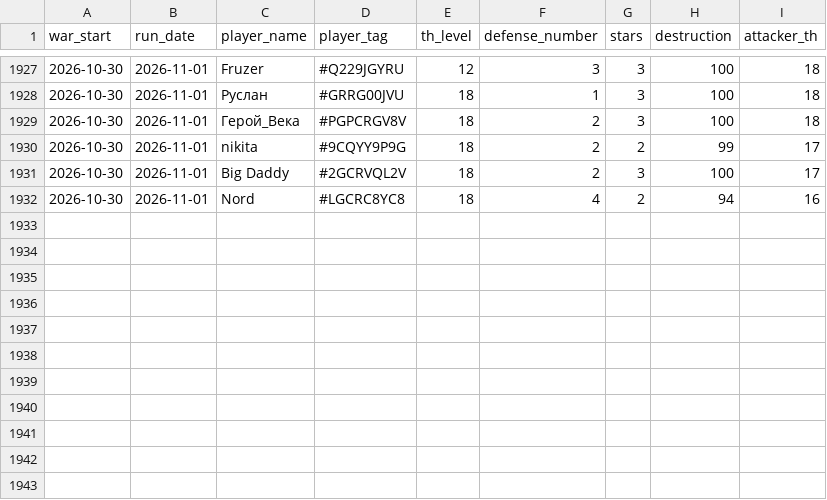
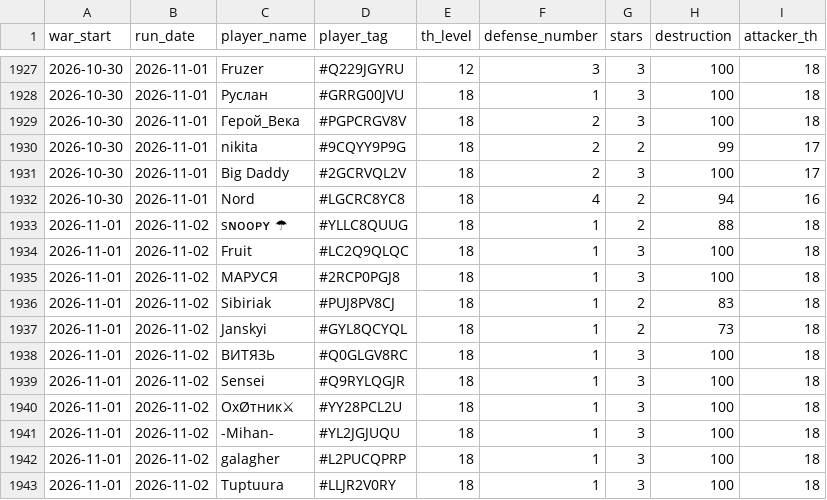
Before and after one commit to irisMoonwhisper/clash-of-clansh-scripts, a CSV file: war_defenses.csv, drawn as a sheet; only a part is shown, gaps mark what is left out; the diff names each change by its address in the sheet, - before the commit and + after, or states it on an @@ line.

```diff
--- a/war_defenses.csv
+++ b/war_defenses.csv
+row 1933: 2026-11-01 | 2026-11-02 | sɴᴏᴏᴘʏ ☂ | #YLLC8QUUG | 18 | 1 | 2 | 88 | 18
+row 1934: 2026-11-01 | 2026-11-02 | Fruit | #LC2Q9QLQC | 18 | 1 | 3 | 100 | 18
+row 1935: 2026-11-01 | 2026-11-02 | МАРУСЯ | #2RCP0PGJ8 | 18 | 1 | 3 | 100 | 18
+row 1936: 2026-11-01 | 2026-11-02 | Sibiriak | #PUJ8PV8CJ | 18 | 1 | 2 | 83 | 18
+row 1937: 2026-11-01 | 2026-11-02 | Janskyi | #GYL8QCYQL | 18 | 1 | 2 | 73 | 18
+row 1938: 2026-11-01 | 2026-11-02 | ВИТЯЗЬ | #Q0GLGV8RC | 18 | 1 | 3 | 100 | 18
+row 1939: 2026-11-01 | 2026-11-02 | Sensei | #Q9RYLQGJR | 18 | 1 | 3 | 100 | 18
+row 1940: 2026-11-01 | 2026-11-02 | ОхØтник⚔ | #YY28PCL2U | 18 | 1 | 3 | 100 | 18
+row 1941: 2026-11-01 | 2026-11-02 | -Mihan- | #YL2JGJUQU | 18 | 1 | 3 | 100 | 18
+row 1942: 2026-11-01 | 2026-11-02 | galagher | #L2PUCQPRP | 18 | 1 | 3 | 100 | 18
+row 1943: 2026-11-01 | 2026-11-02 | Tuptuura | #LLJR2V0RY | 18 | 1 | 3 | 100 | 18
```
Also changed, not shown: war_attacks.csv.
